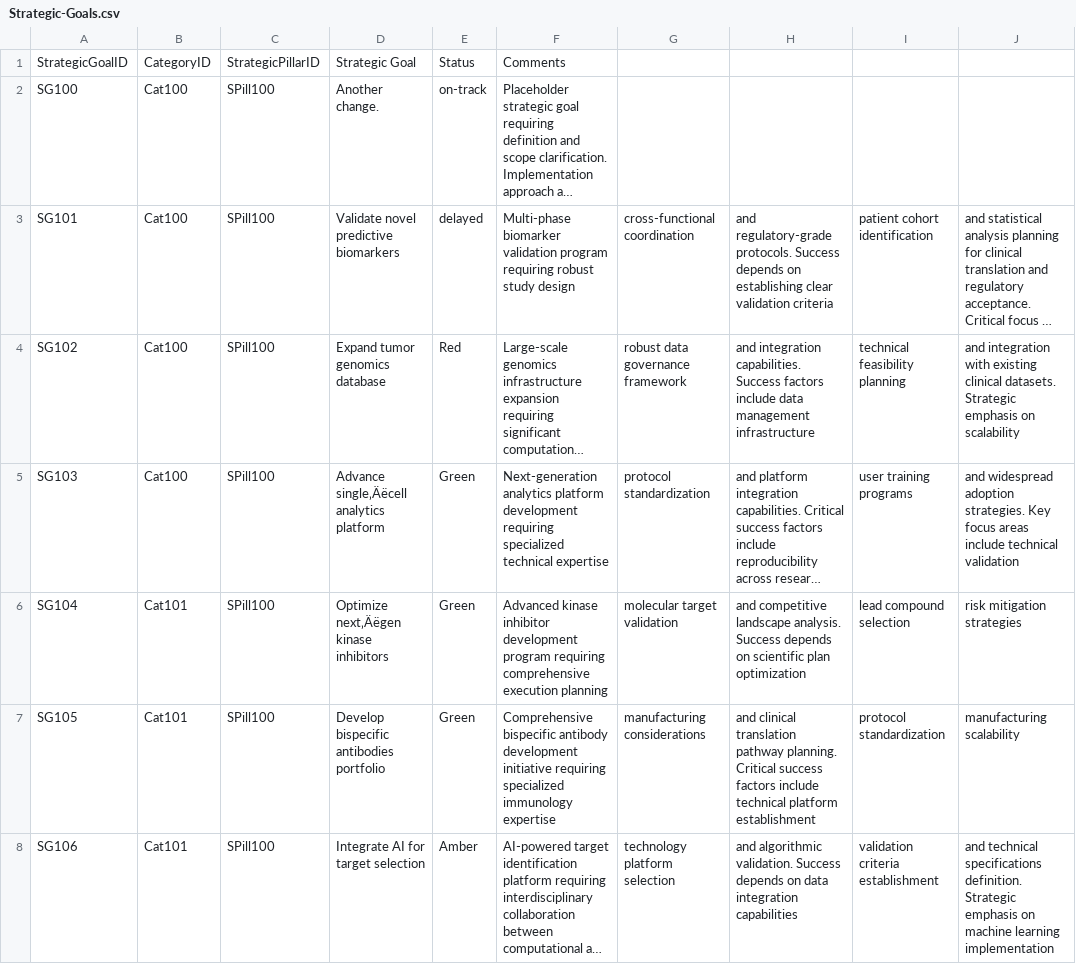
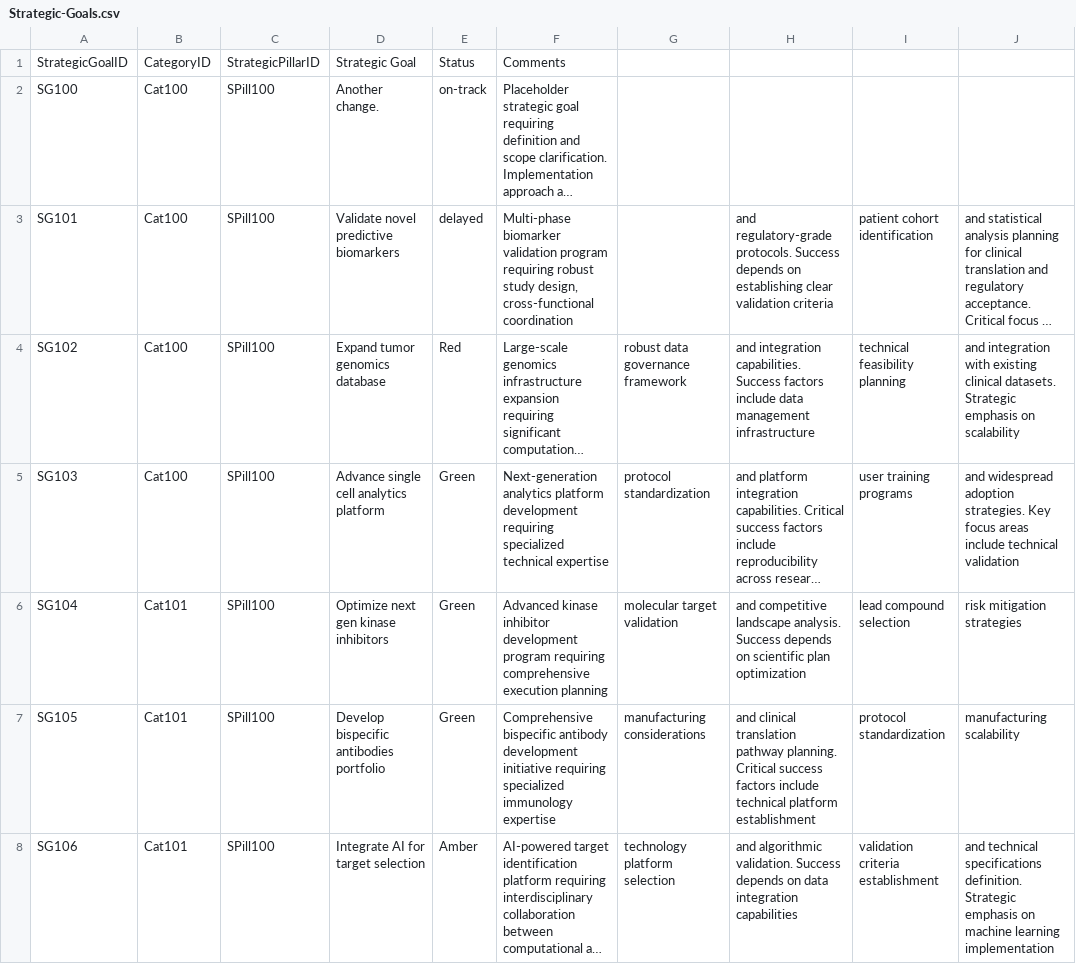
Before and after one commit to mikepica/Scorecard_app, a CSV file: data/Strategic-Goals.csv, drawn as a sheet; only a part is shown; long unchanged cells end in …; the diff covers the shown part only; the diff names each change by its address in the sheet, - before the commit and + after, or states it on an @@ line.

```diff
--- a/data/Strategic-Goals.csv
+++ b/data/Strategic-Goals.csv
-F3: …robust study design
+F3: …robust study design, cross-functional coordination
-G3: cross-functional coordination
+G3: (empty)
-D5: Advance single‚Äëcell analytics platform
+D5: Advance single cell analytics platform
-D6: Optimize next‚Äëgen kinase inhibitors
+D6: Optimize next gen kinase inhibitors
```
Also changed, not shown: 2 edited cells elsewhere in this file, data/Category-status-comments.csv, data/DummyData.csv, 4 other files.
